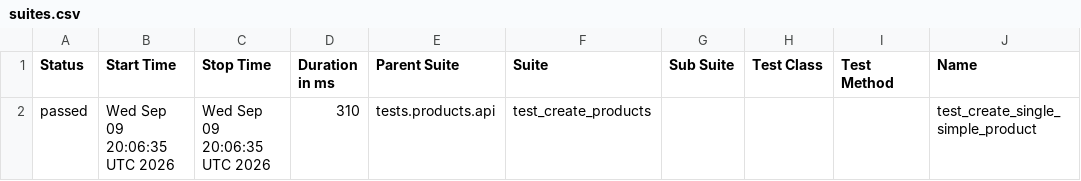
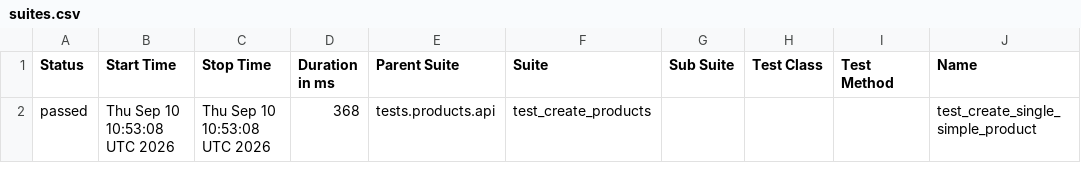
Before and after one commit to Kwakic/TestingWoocommerceAPI, a CSV file: products/smoke/data/suites.csv, drawn as a sheet; only a part is shown; the diff names each change by its address in the sheet, - before the commit and + after, or states it on an @@ line.

```diff
--- a/products/smoke/data/suites.csv
+++ b/products/smoke/data/suites.csv
-B2 (Start Time): Wed Sep 09 20:06:35 UTC 2026
+B2 (Start Time): Thu Sep 10 10:53:08 UTC 2026
-C2 (Stop Time): Wed Sep 09 20:06:35 UTC 2026
+C2 (Stop Time): Thu Sep 10 10:53:08 UTC 2026
-D2 (Duration in ms): 310
+D2 (Duration in ms): 368
```
Also changed, not shown: customers/smoke/data/suites.csv, 46 other files.
